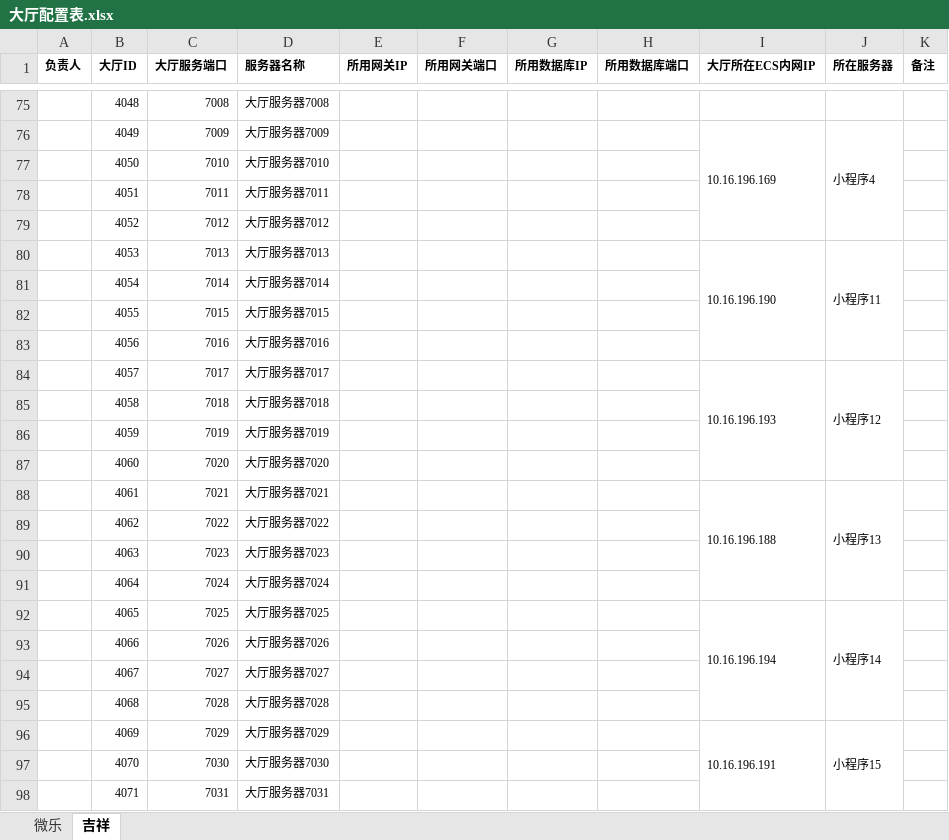
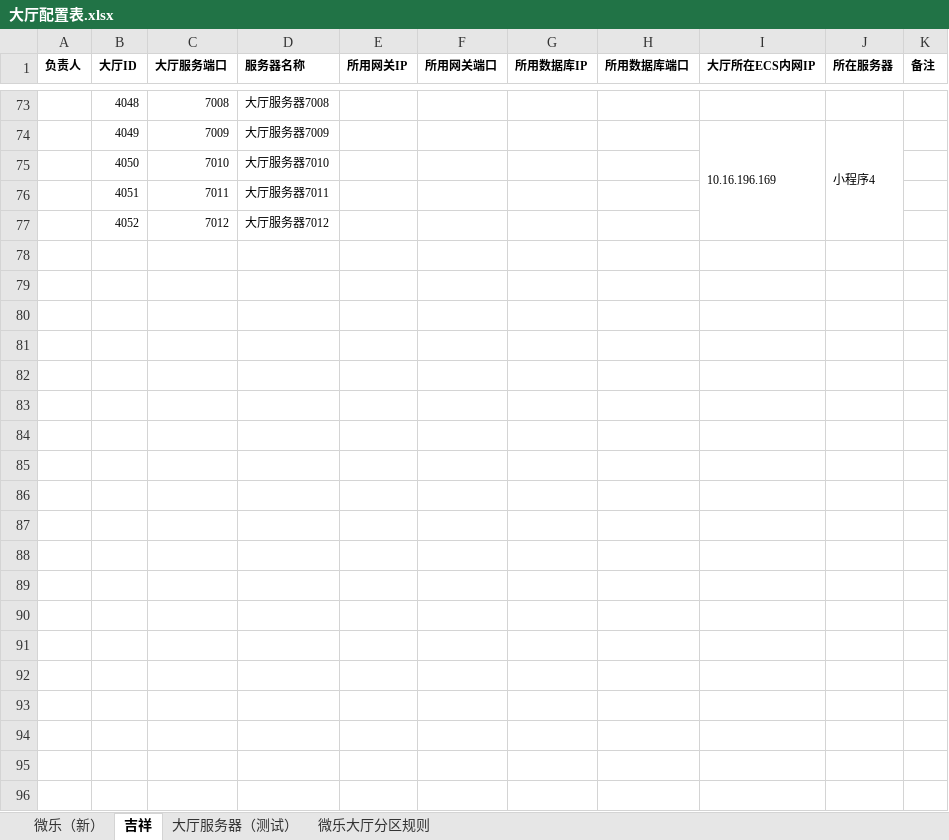
Before and after one commit to 923156033/weile, an Excel workbook: 游戏资料/大厅配置表.xlsx, sheet 吉祥, drawn as a sheet; only a part is shown, gaps mark what is left out; values as stored, in another font and other column widths than the file's, no borders; the diff covers the shown part only; the diff names each change by its address in the sheet, - before the commit and + after, or states it on an @@ line.

```diff
--- a/游戏资料/大厅配置表.xlsx (sheet 吉祥)
+++ b/游戏资料/大厅配置表.xlsx (sheet 吉祥)
-sheet tab: 微乐
+sheet tab: 微乐（新）
+sheet tab: 大厅服务器（测试）
+sheet tab: 微乐大厅分区规则
-row 80:  | 4053 | 7013 | 大厅服务器7013 |  |  |  |  | 10.16.196.190 | 小程序11
-row 81:  | 4054 | 7014 | 大厅服务器7014
-row 82:  | 4055 | 7015 | 大厅服务器7015
-row 83:  | 4056 | 7016 | 大厅服务器7016
-row 84:  | 4057 | 7017 | 大厅服务器7017 |  |  |  |  | 10.16.196.193 | 小程序12
-row 85:  | 4058 | 7018 | 大厅服务器7018
-row 86:  | 4059 | 7019 | 大厅服务器7019
-row 87:  | 4060 | 7020 | 大厅服务器7020
-row 88:  | 4061 | 7021 | 大厅服务器7021 |  |  |  |  | 10.16.196.188 | 小程序13
-row 89:  | 4062 | 7022 | 大厅服务器7022
-row 90:  | 4063 | 7023 | 大厅服务器7023
-row 91:  | 4064 | 7024 | 大厅服务器7024
-row 92:  | 4065 | 7025 | 大厅服务器7025 |  |  |  |  | 10.16.196.194 | 小程序14
-row 93:  | 4066 | 7026 | 大厅服务器7026
-row 94:  | 4067 | 7027 | 大厅服务器7027
-row 95:  | 4068 | 7028 | 大厅服务器7028
-row 96:  | 4069 | 7029 | 大厅服务器7029 |  |  |  |  | 10.16.196.191 | 小程序15
-row 97:  | 4070 | 7030 | 大厅服务器7030
-row 98:  | 4071 | 7031 | 大厅服务器7031
```
Also changed, not shown: 59 removed rows elsewhere in this sheet, sheet 微乐（新）, hidden cells.
